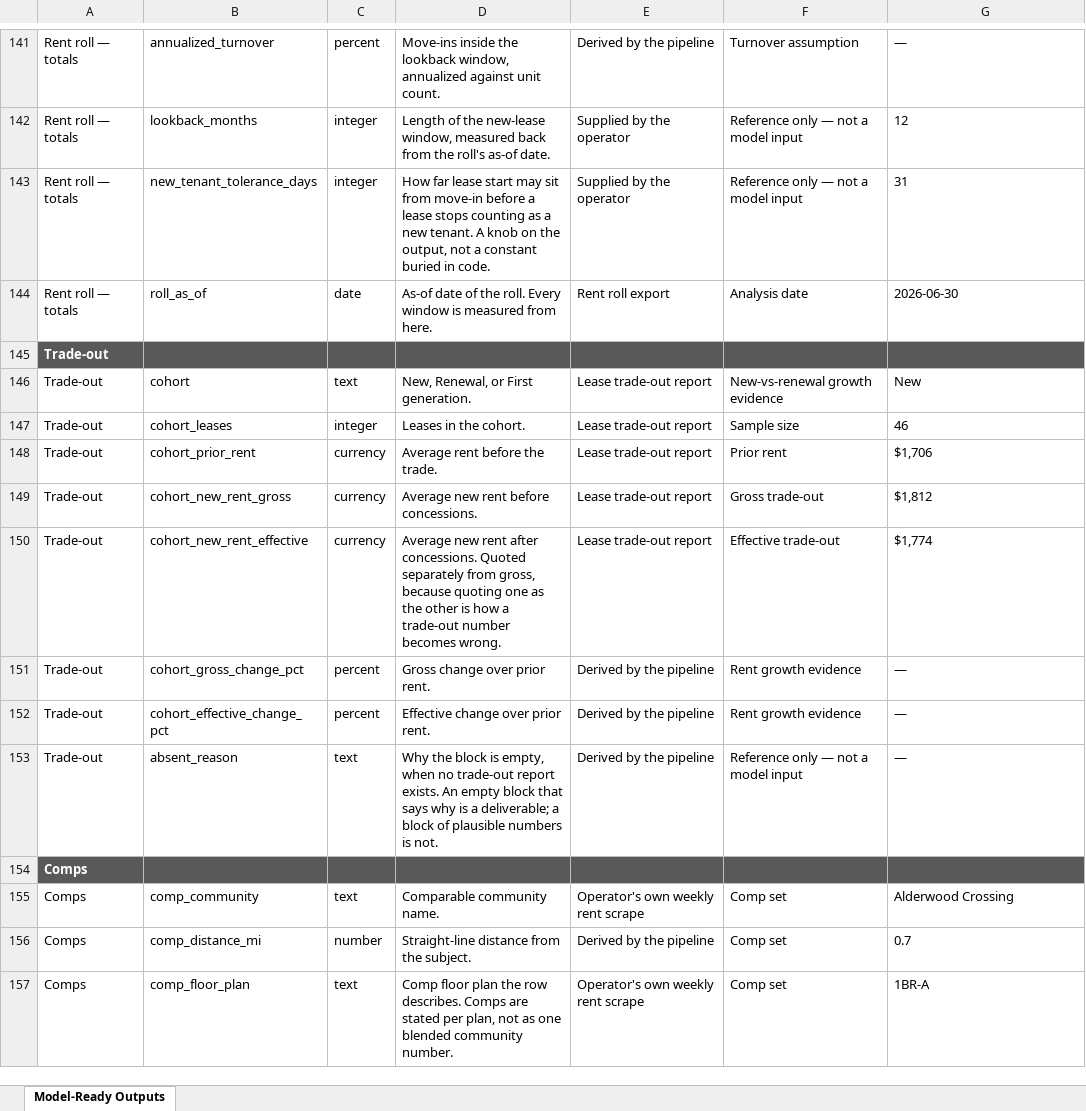
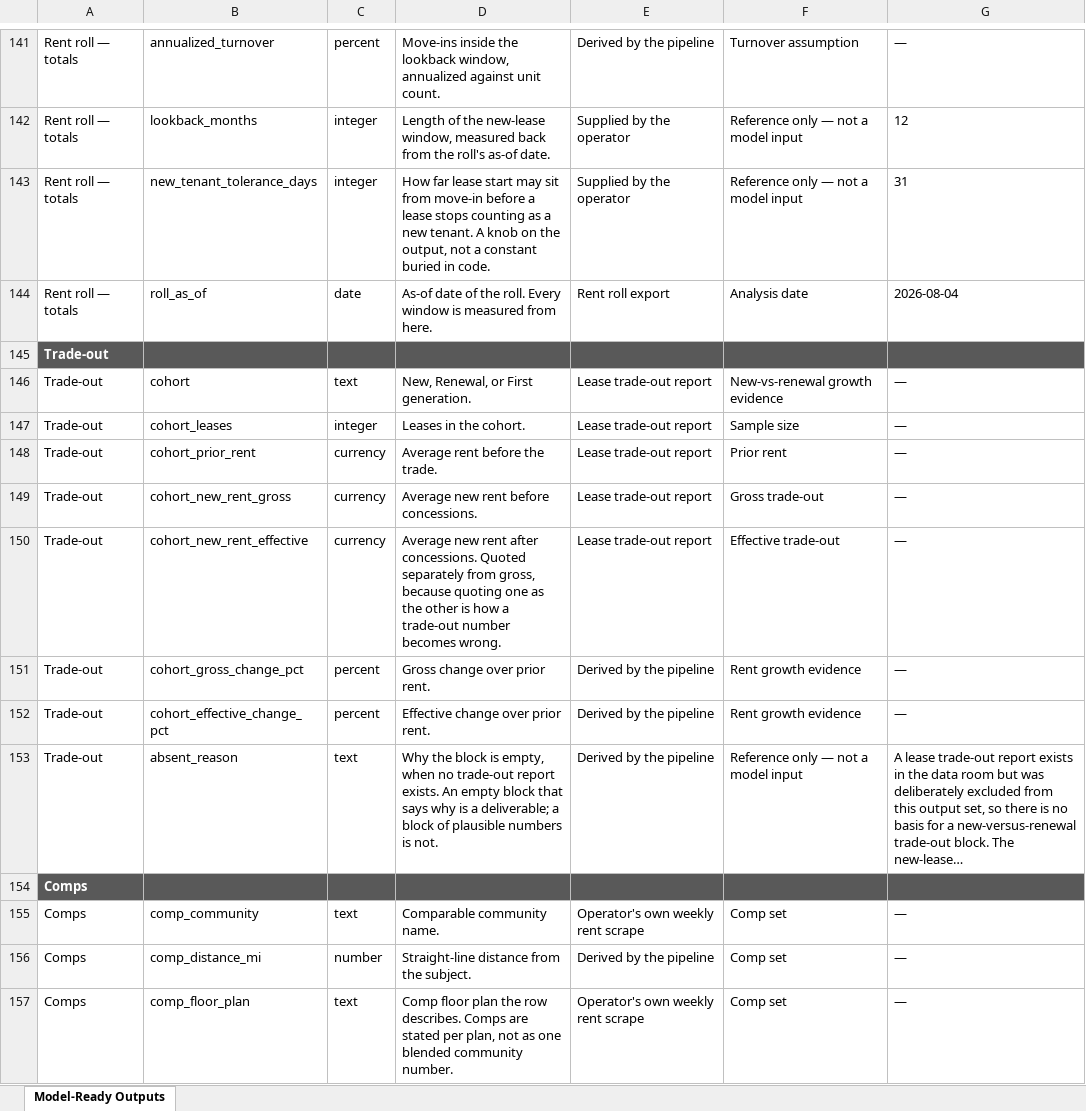
Before and after one commit to hermanian06/herman-chan-site, an Excel workbook: public/downloads/underwriting-demo/sample-model-ready-outputs.xlsx, sheet Model-Ready Outputs, drawn as a sheet; only a part is shown, gaps mark what is left out; values as stored, in another font and other column widths than the file's, no borders; the diff covers the shown part only; the diff names each change by its address in the sheet, - before the commit and + after, or states it on an @@ line.

```diff
--- a/public/downloads/underwriting-demo/sample-model-ready-outputs.xlsx (sheet Model-Ready Outputs)
+++ b/public/downloads/underwriting-demo/sample-model-ready-outputs.xlsx (sheet Model-Ready Outputs)
-G144: 2026-06-30
+G144: 2026-08-04
-G146: New
+G146: —
-G147: 46
+G147: —
-G148: $1,706
+G148: —
-G149: $1,812
+G149: —
-G150: $1,774
+G150: —
-G153: —
+G153: A lease trade-out report exists in the data room but was deliberately excluded from this output set, so there is no basis for a new-versus-renewal trade-out block. The new-lease…
-G155: Alderwood Crossing
+G155: —
-G156: 0.7
+G156: —
-G157: 1BR-A
+G157: —
```
Also changed, not shown: 62 edited cells elsewhere in this sheet, public/downloads/underwriting-demo/sample-deal-summary.xlsx, public/downloads/underwriting-demo/sample-rent-roll-analysis.xlsx, 15 other files.
